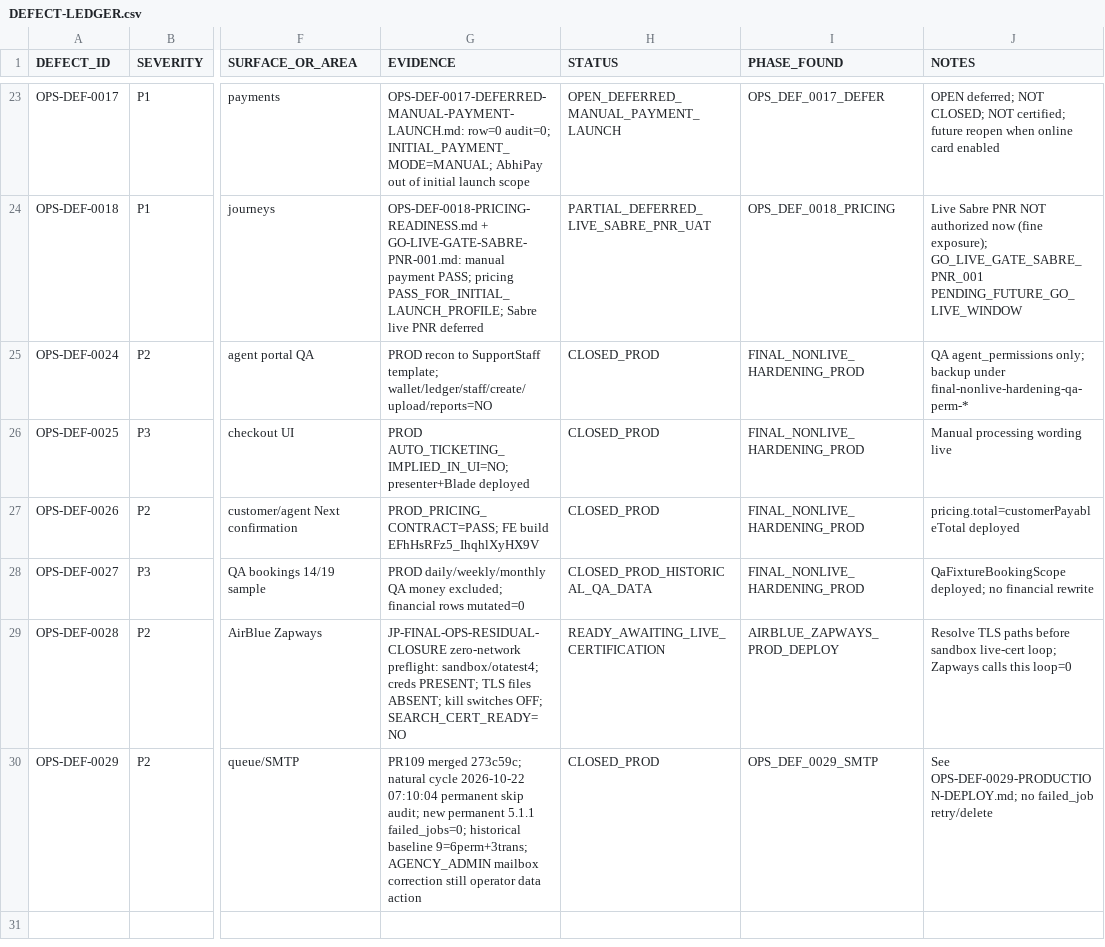
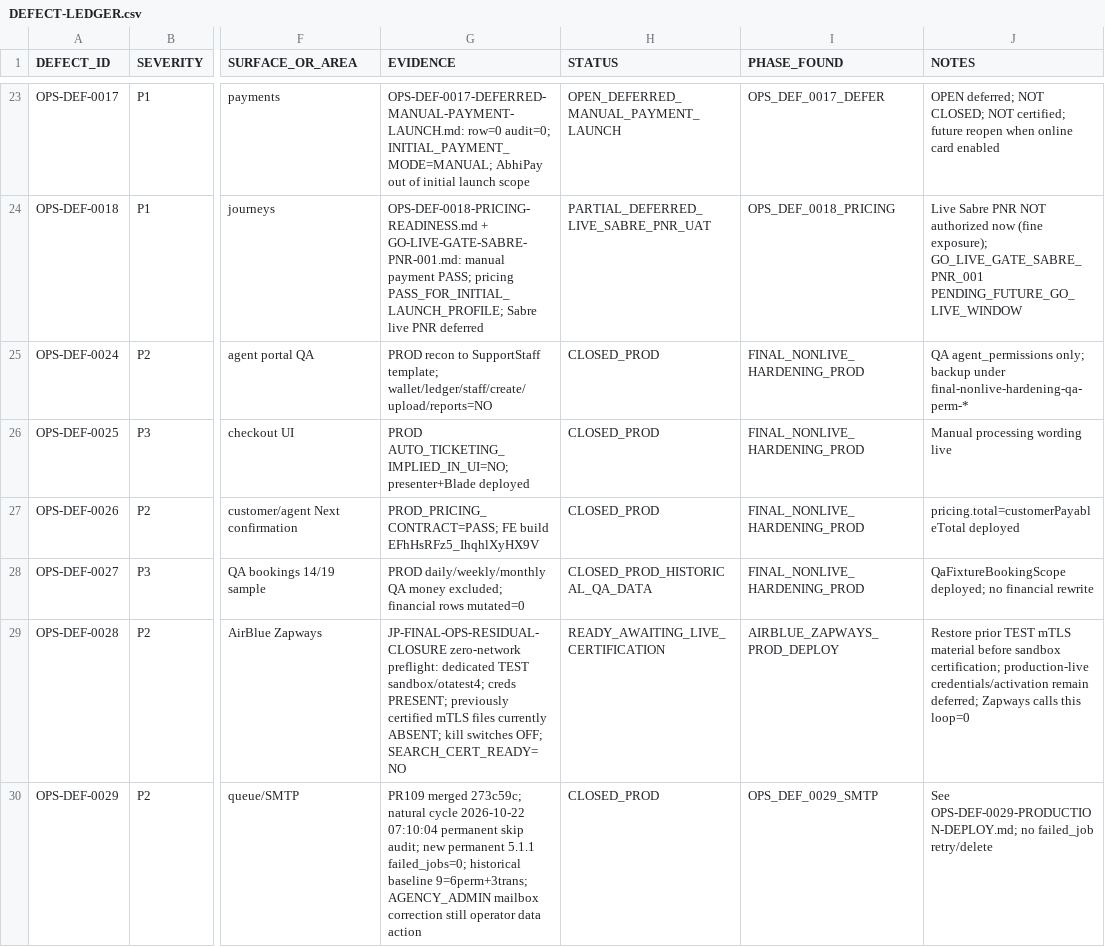
Before and after one commit to haseebpytdev/jetpk, a CSV file: docs/evidence/jp-ops-readiness-01/DEFECT-LEDGER.csv, drawn as a sheet; only a part is shown, gaps mark what is left out; the diff names each change by its address in the sheet, - before the commit and + after, or states it on an @@ line.

Commit message:
docs: distinguish AirBlue sandbox certification from live activation

```diff
--- a/docs/evidence/jp-ops-readiness-01/DEFECT-LEDGER.csv
+++ b/docs/evidence/jp-ops-readiness-01/DEFECT-LEDGER.csv
-G29 (EVIDENCE): …zero-network preflight: sandbox/otatest4; creds PRESENT; TLS files ABSENT; kill…
+G29 (EVIDENCE): …zero-network preflight: dedicated TEST sandbox/otatest4; creds PRESENT; previously certified mTLS files currently ABSENT; kill…
-J29 (NOTES): Resolve TLS paths before sandbox live-cert loop; Zapways calls…
+J29 (NOTES): Restore prior TEST mTLS material before sandbox certification; production-live credentials/activation remain deferred; Zapways calls…
```
